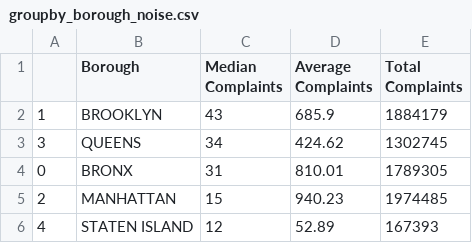
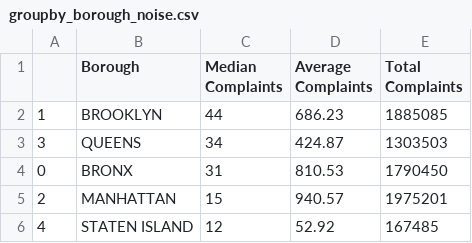
Before and after one commit to MSB46/311_Complaints, a CSV file: shared/groupby_borough_noise.csv, drawn as a sheet.

Commit message:
Daily update of plots

```diff
--- a/shared/groupby_borough_noise.csv
+++ b/shared/groupby_borough_noise.csv
@@ -1,6 +1,6 @@
 ,Borough,Median Complaints,Average Complaints,Total Complaints
-1,BROOKLYN,43,685.9,1884179
-3,QUEENS,34,424.62,1302745
-0,BRONX,31,810.01,1789305
-2,MANHATTAN,15,940.23,1974485
-4,STATEN ISLAND,12,52.89,167393
+1,BROOKLYN,44,686.23,1885085
+3,QUEENS,34,424.87,1303503
+0,BRONX,31,810.53,1790450
+2,MANHATTAN,15,940.57,1975201
+4,STATEN ISLAND,12,52.92,167485
```
